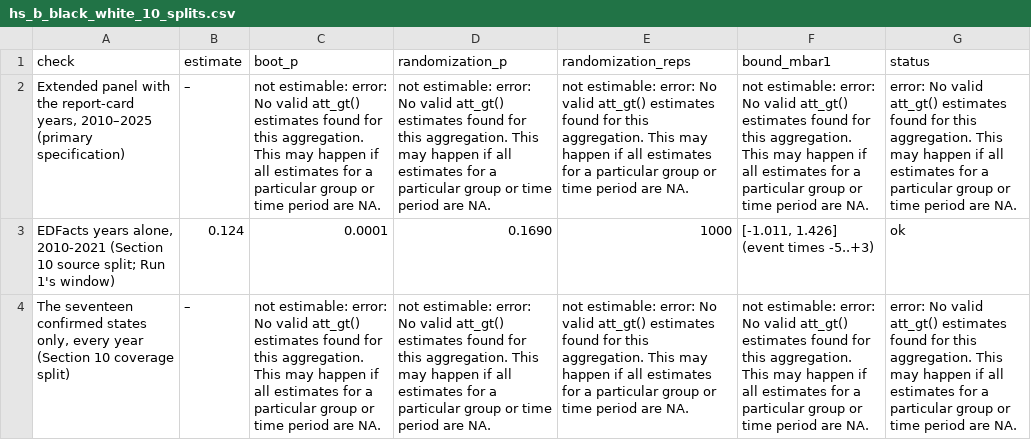
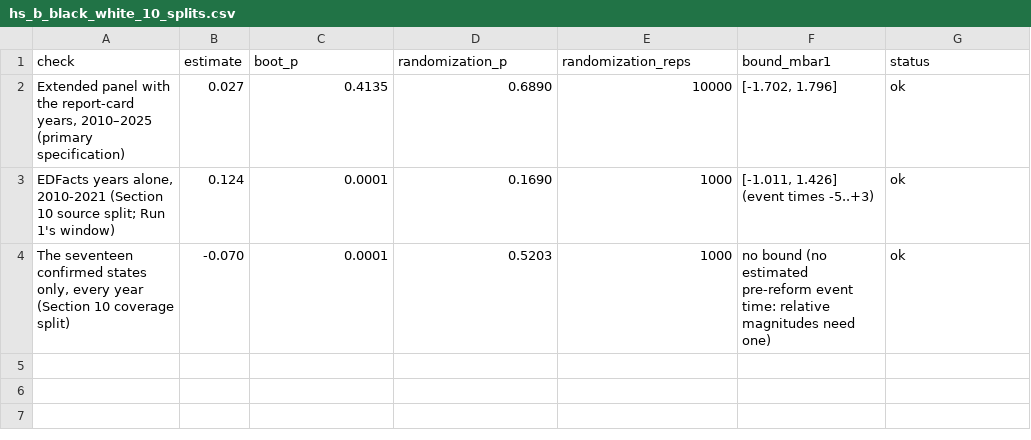
Before and after one commit to Scully4441/finance-reform-study, a CSV file: outputs/run2/13_report/tables/hs_b_black_white_10_splits.csv, drawn as a sheet; the diff names each change by its address in the sheet, - before the commit and + after, or states it on an @@ line.

```diff
--- a/outputs/run2/13_report/tables/hs_b_black_white_10_splits.csv
+++ b/outputs/run2/13_report/tables/hs_b_black_white_10_splits.csv
-B2 (estimate): –
+B2 (estimate): 0.027
-C2 (boot_p): not estimable: error: No valid att_gt() estimates found for this aggregation. This may happen if all estimates for a particular group or time period are NA.
+C2 (boot_p): 0.4135
-D2 (randomization_p): not estimable: error: No valid att_gt() estimates found for this aggregation. This may happen if all estimates for a particular group or time period are NA.
+D2 (randomization_p): 0.6890
-E2 (randomization_reps): not estimable: error: No valid att_gt() estimates found for this aggregation. This may happen if all estimates for a particular group or time period are NA.
+E2 (randomization_reps): 10000
-F2 (bound_mbar1): not estimable: error: No valid att_gt() estimates found for this aggregation. This may happen if all estimates for a particular group or time period are NA.
+F2 (bound_mbar1): [-1.702, 1.796]
-G2 (status): error: No valid att_gt() estimates found for this aggregation. This may happen if all estimates for a particular group or time period are NA.
+G2 (status): ok
-B4 (estimate): –
+B4 (estimate): -0.070
-C4 (boot_p): not estimable: error: No valid att_gt() estimates found for this aggregation. This may happen if all estimates for a particular group or time period are NA.
+C4 (boot_p): 0.0001
-D4 (randomization_p): not estimable: error: No valid att_gt() estimates found for this aggregation. This may happen if all estimates for a particular group or time period are NA.
+D4 (randomization_p): 0.5203
-E4 (randomization_reps): not estimable: error: No valid att_gt() estimates found for this aggregation. This may happen if all estimates for a particular group or time period are NA.
+E4 (randomization_reps): 1000
-F4 (bound_mbar1): not estimable: error: No valid att_gt() estimates found for this aggregation. This may happen if all estimates for a particular group or time period are NA.
+F4 (bound_mbar1): no bound (no estimated pre-reform event time: relative magnitudes need one)
-G4 (status): error: No valid att_gt() estimates found for this aggregation. This may happen if all estimates for a particular group or time period are NA.
+G4 (status): ok
```
Also changed, not shown: outputs/run2/13_report/tables/hs_a_poverty_9_robustness.csv, outputs/run2/13_report/tables/hs_b_black_white_3_overall.csv, 29 other files.
